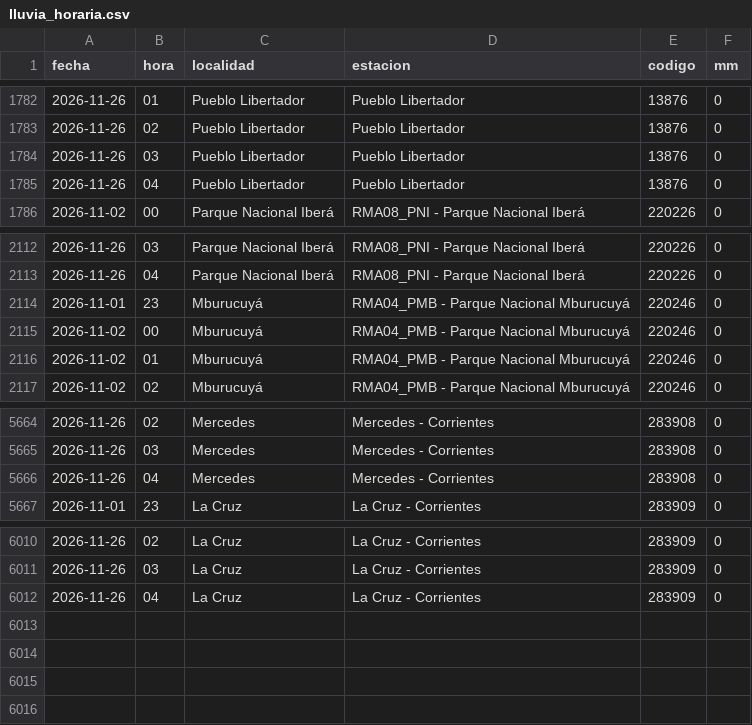
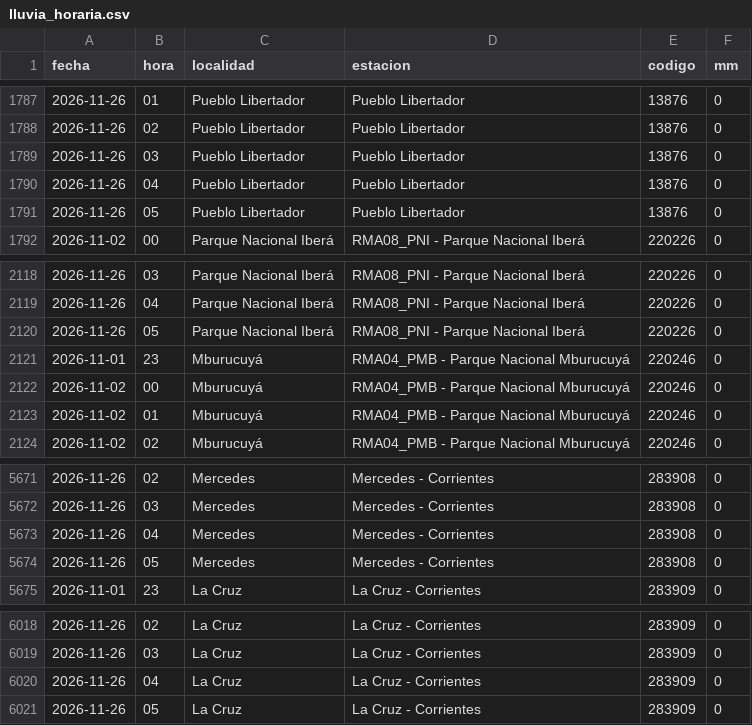
Before and after one commit to tablerocorrientes/tablerocorrientes.github.io, a CSV file: data/registro/lluvia_horaria.csv, drawn as a sheet; only a part is shown, gaps mark what is left out; the diff covers the shown part only; the diff names each change by its address in the sheet, - before the commit and + after, or states it on an @@ line.

```diff
--- a/data/registro/lluvia_horaria.csv
+++ b/data/registro/lluvia_horaria.csv
+row 1791: 2026-11-26 | 05 | Pueblo Libertador | Pueblo Libertador | 13876 | 0
+row 2120: 2026-11-26 | 05 | Parque Nacional Iberá | RMA08_PNI - Parque Nacional Iberá | 220226 | 0
+row 5674: 2026-11-26 | 05 | Mercedes | Mercedes - Corrientes | 283908 | 0
+row 6021: 2026-11-26 | 05 | La Cruz | La Cruz - Corrientes | 283909 | 0
```
Also changed, not shown: 5 added rows elsewhere in this file, data/registro/resumen_diario_lluvia.csv, 7 other files.
